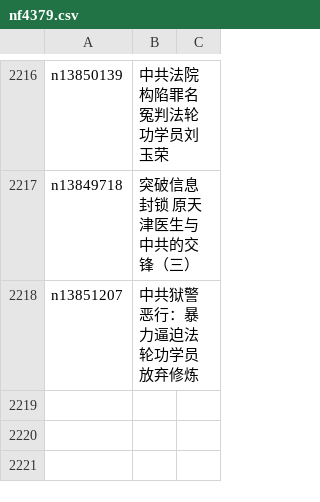
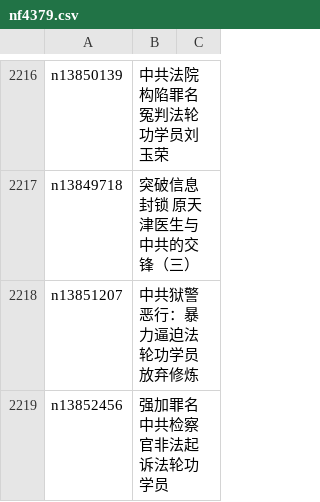
Before and after one commit to epic-marker/epoch-special, a CSV file: indexes/nf4379.csv, drawn as a sheet; only a part is shown, gaps mark what is left out; the diff names each change by its address in the sheet, - before the commit and + after, or states it on an @@ line.

```diff
--- a/indexes/nf4379.csv
+++ b/indexes/nf4379.csv
+row 2219: n13852456 | 强加罪名 中共检察官非法起诉法轮功学员
```
Also changed, not shown: 21 other files.
